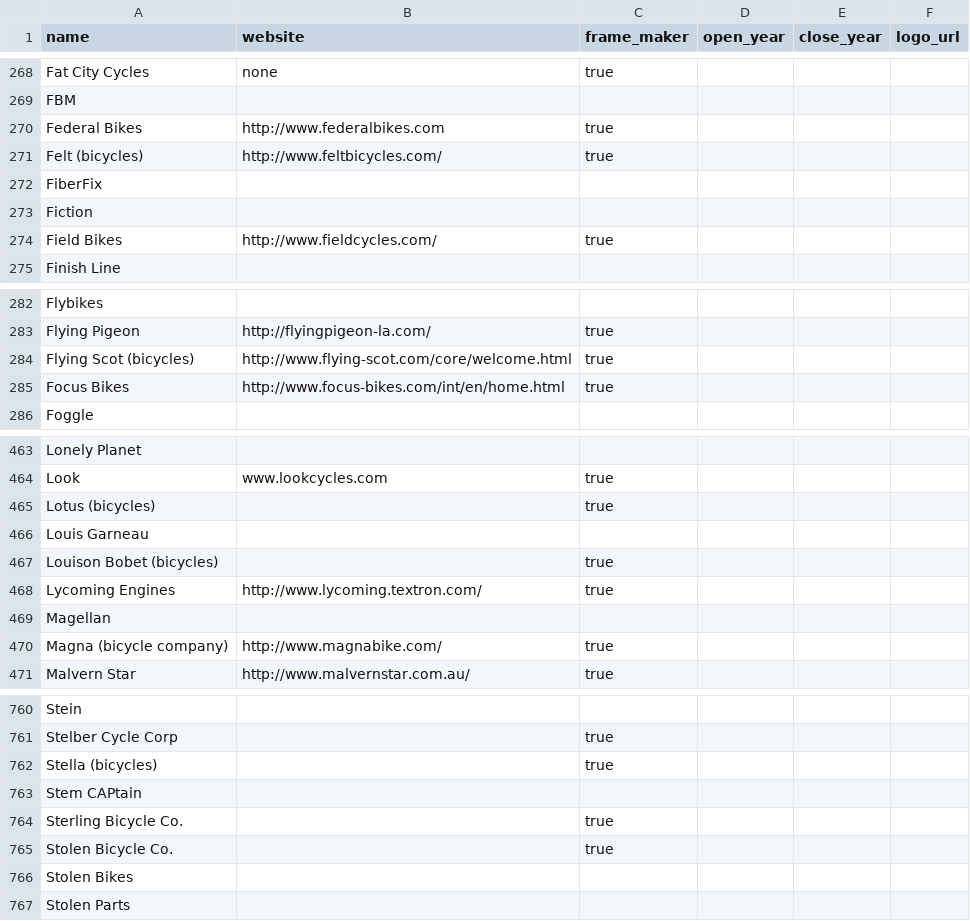
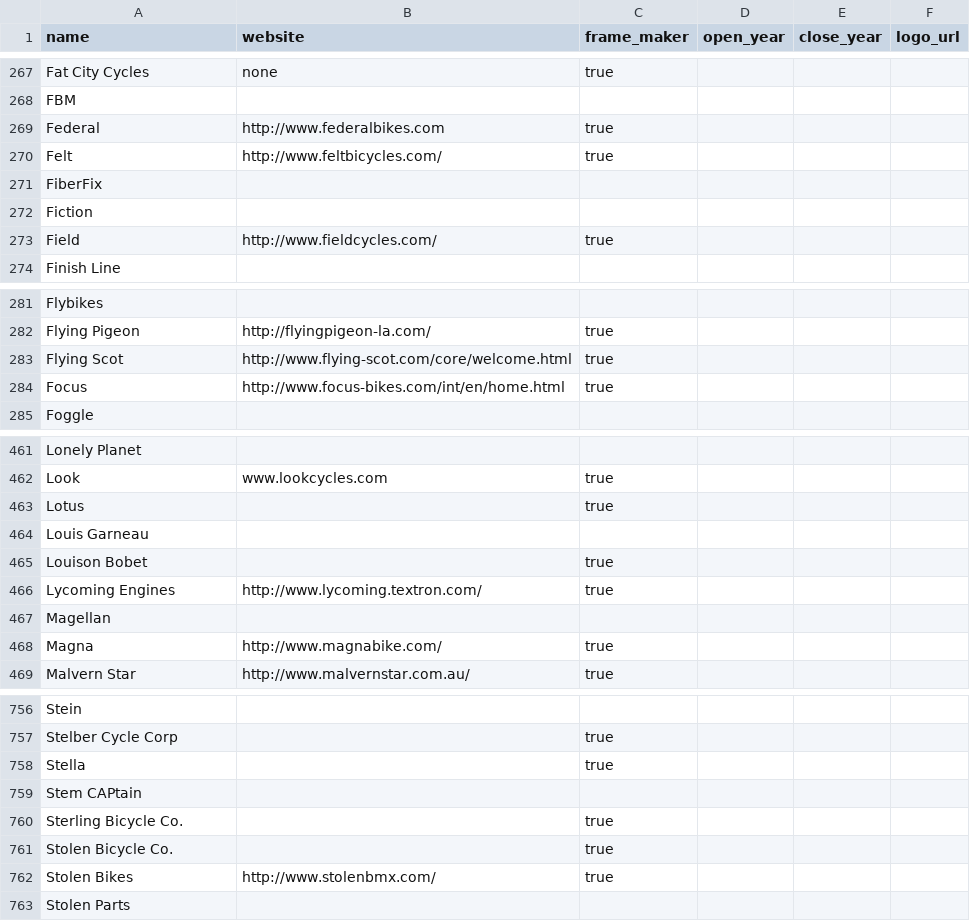
Before and after one commit to bikeindex/resources, a CSV file: manufacturers.csv, drawn as a sheet; only a part is shown, gaps mark what is left out; the diff covers the shown part only.

Commit message:
Fixed problematic names

```diff
--- a/manufacturers.csv
+++ b/manufacturers.csv
@@ -269,7 +268,7 @@ Fat City Cycles,none,true,,,
 FBM,,,,,
-Federal Bikes,http://www.federalbikes.com,true,,,
-Felt (bicycles),http://www.feltbicycles.com/,true,,,
+Federal, http://www.federalbikes.com, true,,,
+Felt, http://www.feltbicycles.com/, true,,,
 FiberFix,,,,,
 Fiction,,,,,
-Field Bikes,http://www.fieldcycles.com/,true,,,
+Field, http://www.fieldcycles.com/, true,,,
 Finish Line,,,,,
@@ -284,3 +283,3 @@ Flying Pigeon,http://flyingpigeon-la.com/,true,,,
-Flying Scot (bicycles),http://www.flying-scot.com/core/welcome.html,true,,,
-Focus Bikes,http://www.focus-bikes.com/int/en/home.html,true,,,
+Flying Scot, http://www.flying-scot.com/core/welcome.html, true,,,
+Focus, http://www.focus-bikes.com/int/en/home.html, true,,,
 Foggle,,,,,
@@ -465,3 +463,3 @@ Look,www.lookcycles.com,true,,,
-Lotus (bicycles),,true,,,
+Lotus,, true,,,
 Louis Garneau,,,,,
-Louison Bobet (bicycles),,true,,,
+Louison Bobet,, true,,,
@@ -469,2 +467,2 @@ Lycoming Engines,http://www.lycoming.textron.com/,true,,,
 Magellan,,,,,
-Magna (bicycle company),http://www.magnabike.com/,true,,,
+Magna, http://www.magnabike.com/, true,,,
@@ -762,2 +758,2 @@ Stelber Cycle Corp,,true,,,
-Stella (bicycles),,true,,,
+Stella,, true,,,
 Stem CAPtain,,,,,
@@ -766,2 +762,2 @@ Stolen Bicycle Co.,,true,,,
-Stolen Bikes,,,,,
+Stolen Bikes, http://www.stolenbmx.com/, true,,,
 Stolen Parts,,,,,
```
Also changed, not shown: 4 added rows, 11 removed rows and 44 edited cells elsewhere in this file.
